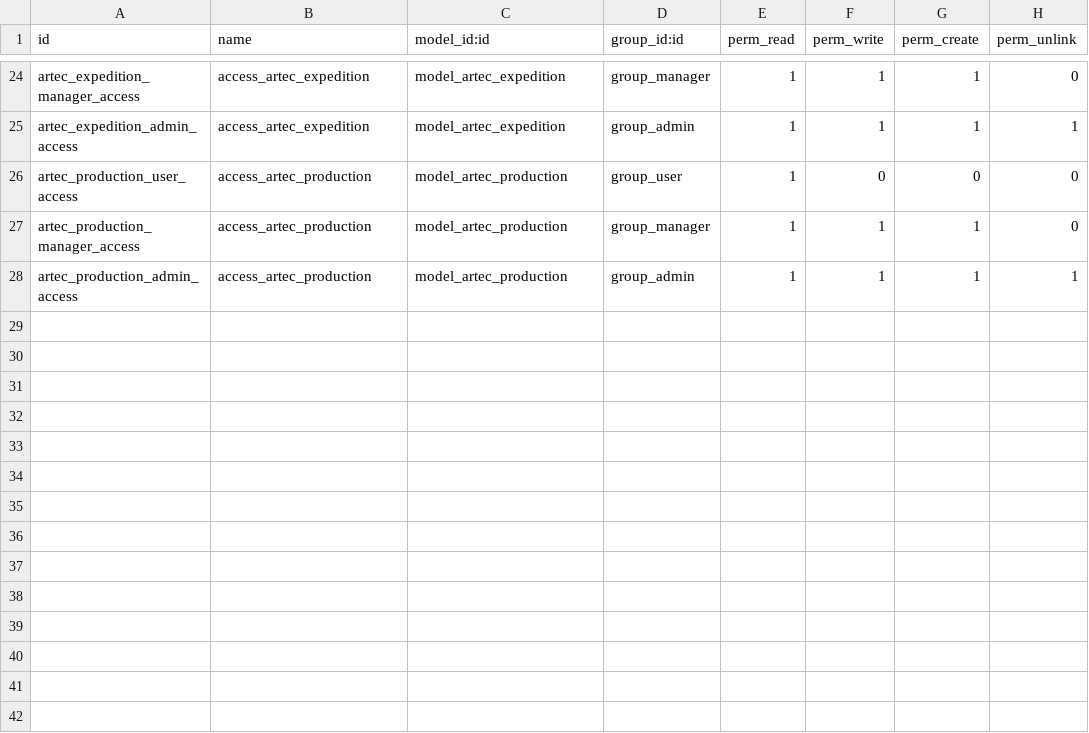
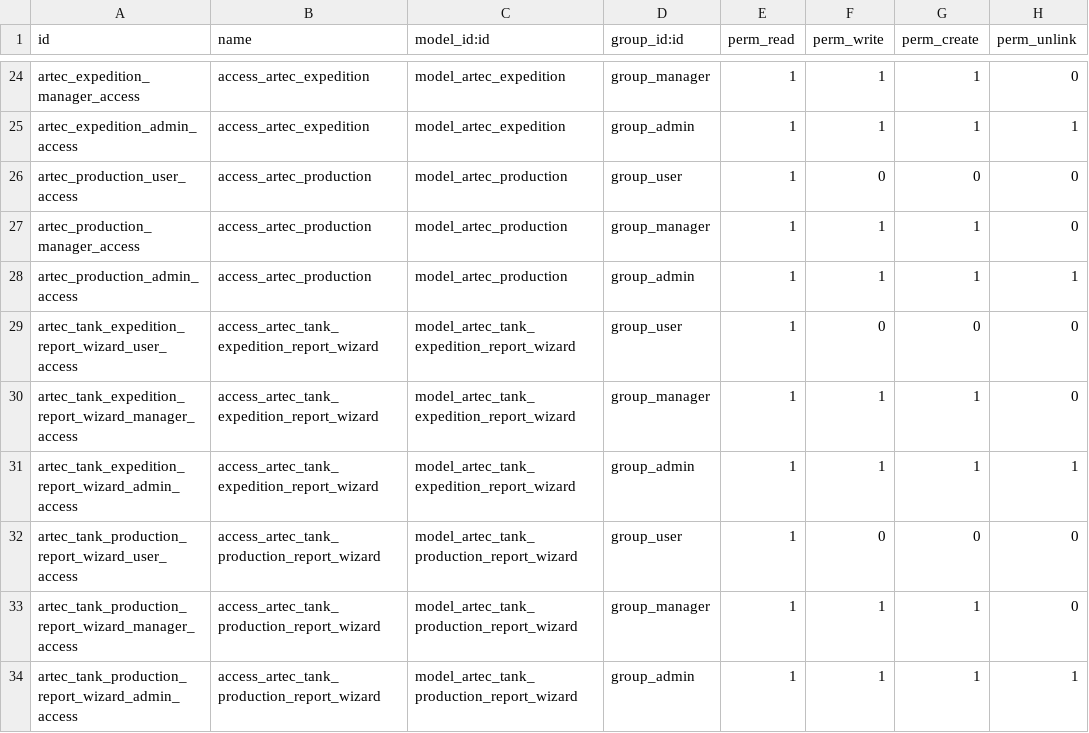
Before and after one commit to SelAchraf/Naftec, a CSV file: code/customer_odoo_apps/artec_collect/security/ir.model.access.csv, drawn as a sheet; only a part is shown, gaps mark what is left out; the diff names each change by its address in the sheet, - before the commit and + after, or states it on an @@ line.

Commit message:
add a tank expedition and tank production reports

```diff
--- a/code/customer_odoo_apps/artec_collect/security/ir.model.access.csv
+++ b/code/customer_odoo_apps/artec_collect/security/ir.model.access.csv
+row 29: artec_tank_expedition_report_wizard_user_access | access_artec_tank_expedition_report_wizard | model_artec_tank_expedition_report_wizard | group_user | 1 | 0 | 0 | 0
+row 30: artec_tank_expedition_report_wizard_manager_access | access_artec_tank_expedition_report_wizard | model_artec_tank_expedition_report_wizard | group_manager | 1 | 1 | 1 | 0
+row 31: artec_tank_expedition_report_wizard_admin_access | access_artec_tank_expedition_report_wizard | model_artec_tank_expedition_report_wizard | group_admin | 1 | 1 | 1 | 1
+row 32: artec_tank_production_report_wizard_user_access | access_artec_tank_production_report_wizard | model_artec_tank_production_report_wizard | group_user | 1 | 0 | 0 | 0
+row 33: artec_tank_production_report_wizard_manager_access | access_artec_tank_production_report_wizard | model_artec_tank_production_report_wizard | group_manager | 1 | 1 | 1 | 0
+row 34: artec_tank_production_report_wizard_admin_access | access_artec_tank_production_report_wizard | model_artec_tank_production_report_wizard | group_admin | 1 | 1 | 1 | 1
```
Also changed, not shown: 13 other files.
